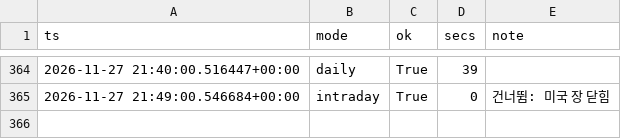
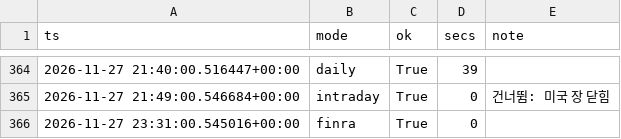
Before and after one commit to rlagustn92/retail-sentiment, a CSV file: runs.csv, drawn as a sheet; only a part is shown, gaps mark what is left out; the diff names each change by its address in the sheet, - before the commit and + after, or states it on an @@ line.

```diff
--- a/runs.csv
+++ b/runs.csv
+row 366: 2026-11-27 23:31:00.545016+00:00 | finra | True | 0
```
Also changed, not shown: finra_short.csv.
